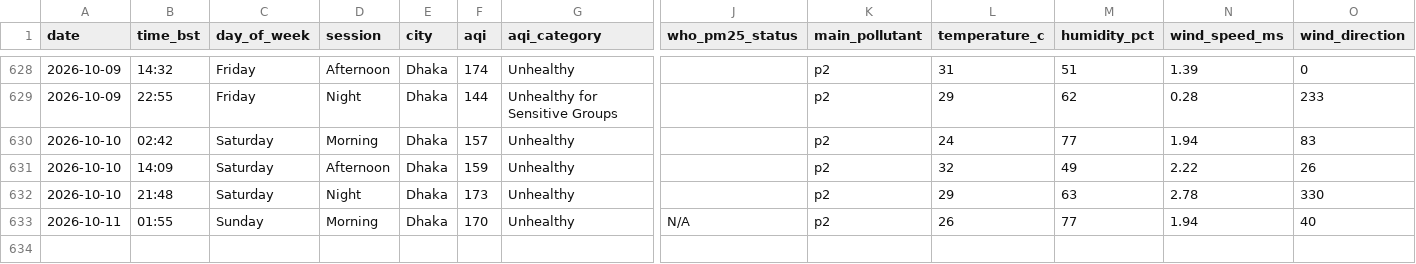
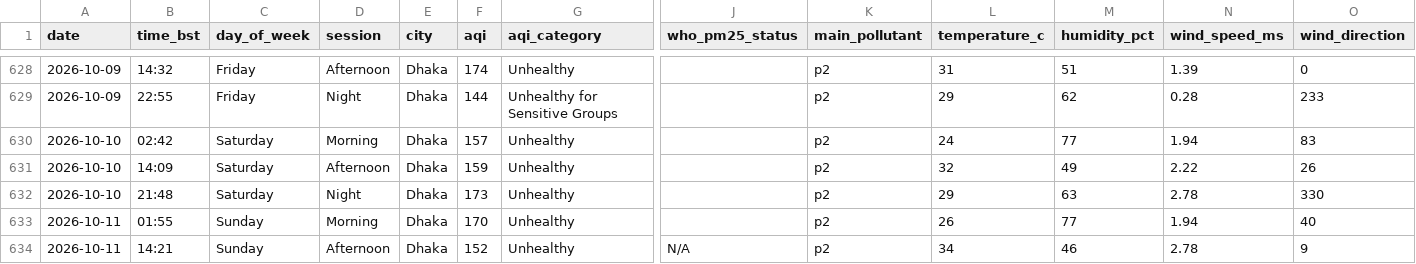
Before and after one commit to tahira489/bangladesh-air-quality, a CSV file: dhaka_air_quality.csv, drawn as a sheet; only a part is shown, gaps mark what is left out; rows hold the shown columns only; the diff names each change by its address in the sheet, - before the commit and + after, or states it on an @@ line.

```diff
--- a/dhaka_air_quality.csv
+++ b/dhaka_air_quality.csv
-J633 (who_pm25_status): N/A
+J633 (who_pm25_status): (empty)
+row 634: 2026-10-11 | 14:21 | Sunday | Afternoon | Dhaka | 152 | Unhealthy | N/A | p2 | 34 | 46 | 2.78 | 9
```
